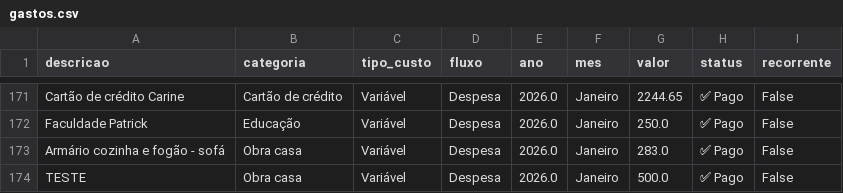
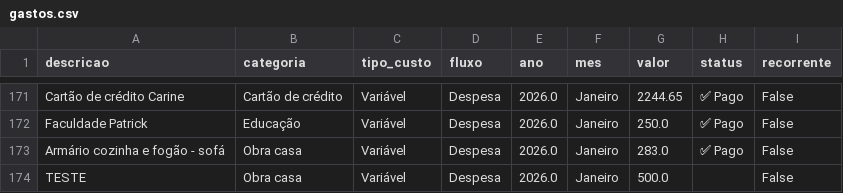
Before and after one commit to PatrickBravo10/Investimentos, a CSV file: gastos.csv, drawn as a sheet; only a part is shown, gaps mark what is left out.

Commit message:
Auto-save: Status Triggered

```diff
--- a/gastos.csv
+++ b/gastos.csv
@@ -173,2 +173,2 @@ Faculdade Patrick,Educação,Variável,Despesa,2026.0,Janeiro,250.0,✅ Pago,Fal
 Armário cozinha e fogão - sofá,Obra casa,Variável,Despesa,2026.0,Janeiro,283.0,✅ Pago,False
-TESTE,Obra casa,Variável,Despesa,2026.0,Janeiro,500.0,✅ Pago,False
+TESTE,Obra casa,Variável,Despesa,2026.0,Janeiro,500.0,,False
```
